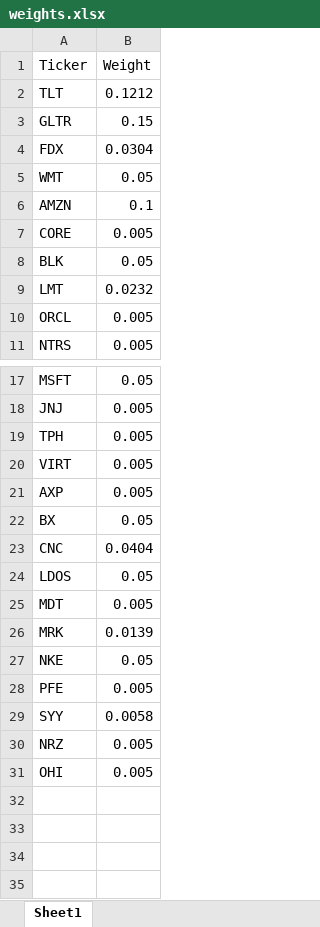
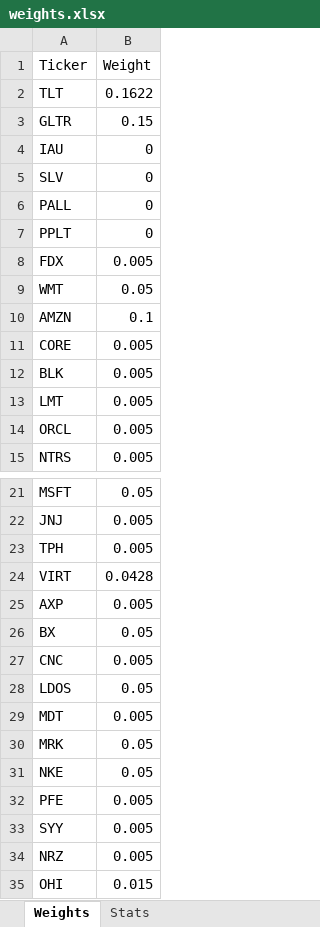
Before and after one commit to RamblerInvestmentFund/rebal-v2, an Excel workbook: weights.xlsx, sheet Weights, drawn as a sheet; only a part is shown, gaps mark what is left out; values as stored, in another font and other column widths than the file's, no borders; addresses are those after the commit; the diff names each change by its address in the sheet, - before the commit and + after, or states it on an @@ line.

```diff
--- a/weights.xlsx (sheet Weights)
+++ b/weights.xlsx (sheet Weights)
-sheet tab: Sheet1
+sheet tab: Weights
+sheet tab: Stats
-B2 (Weight): 0.1212
+B2 (Weight): 0.1622
+row 4: IAU | 0
+row 5: SLV | 0
+row 6: PALL | 0
+row 7: PPLT | 0
-B8 (Weight): 0.0304
+B8 (Weight): 0.005
-B12 (Weight): 0.05
+B12 (Weight): 0.005
-B13 (Weight): 0.0232
+B13 (Weight): 0.005
-B24 (Weight): 0.005
+B24 (Weight): 0.0428
-B27 (Weight): 0.0404
+B27 (Weight): 0.005
-B30 (Weight): 0.0139
+B30 (Weight): 0.05
-B33 (Weight): 0.0058
+B33 (Weight): 0.005
-B35 (Weight): 0.005
+B35 (Weight): 0.015
```
Also changed, not shown: tickers.xlsx, 1 other file.
